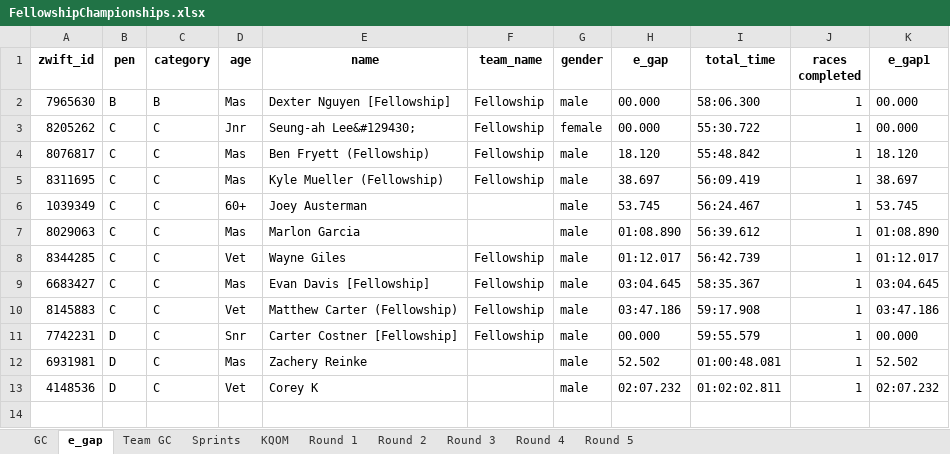
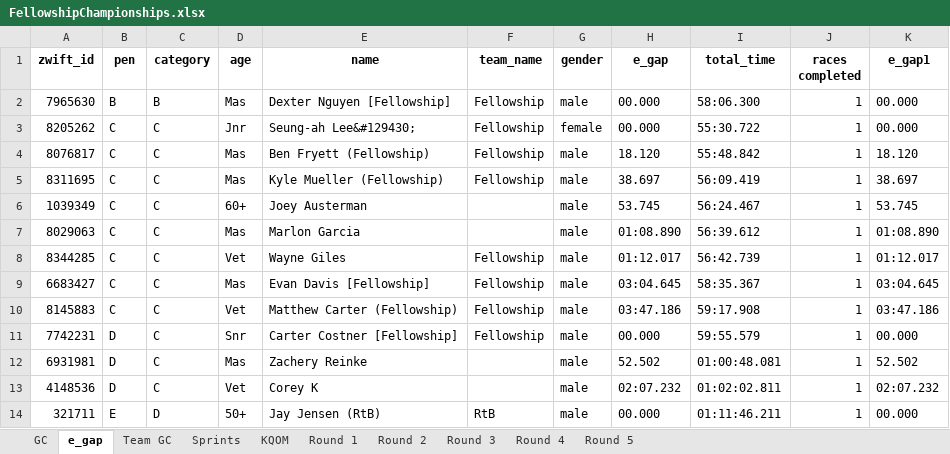
Before and after one commit to gleesonm1/FellowshipRaceSeries, an Excel workbook: FellowshipChampionships/FellowshipChampionships.xlsx, sheet e_gap, drawn as a sheet; values as stored, in another font and other column widths than the file's, no borders; the diff names each change by its address in the sheet, - before the commit and + after, or states it on an @@ line.

```diff
--- a/FellowshipChampionships/FellowshipChampionships.xlsx (sheet e_gap)
+++ b/FellowshipChampionships/FellowshipChampionships.xlsx (sheet e_gap)
+row 14: 321711 | E | D | 50+ | Jay Jensen (RtB) | RtB | male | 00.000 | 01:11:46.211 | 1 | 00.000
```
Also changed, not shown: sheet Sprints, sheet GC, sheet Round 1, sheet Team GC, sheet KQOM.
